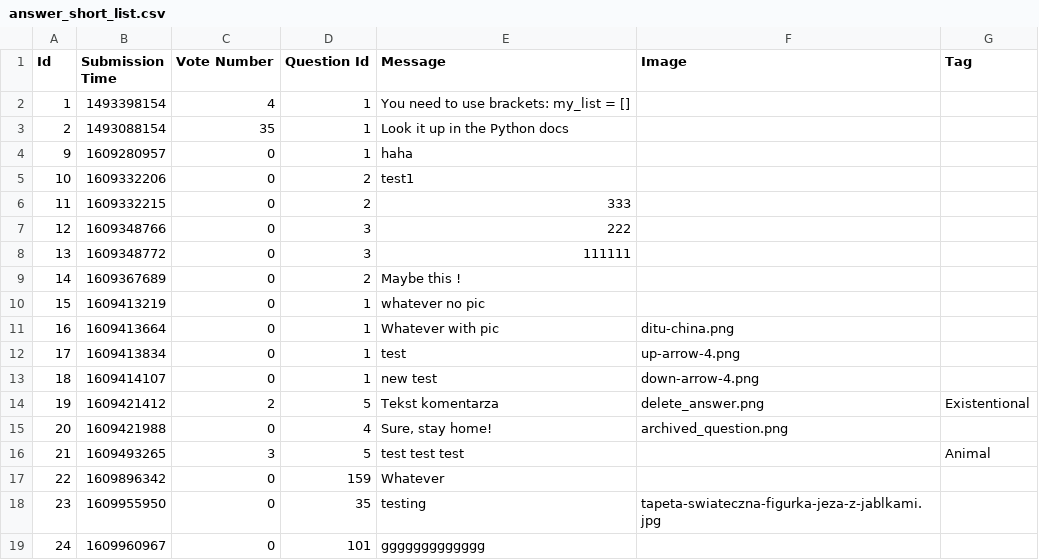
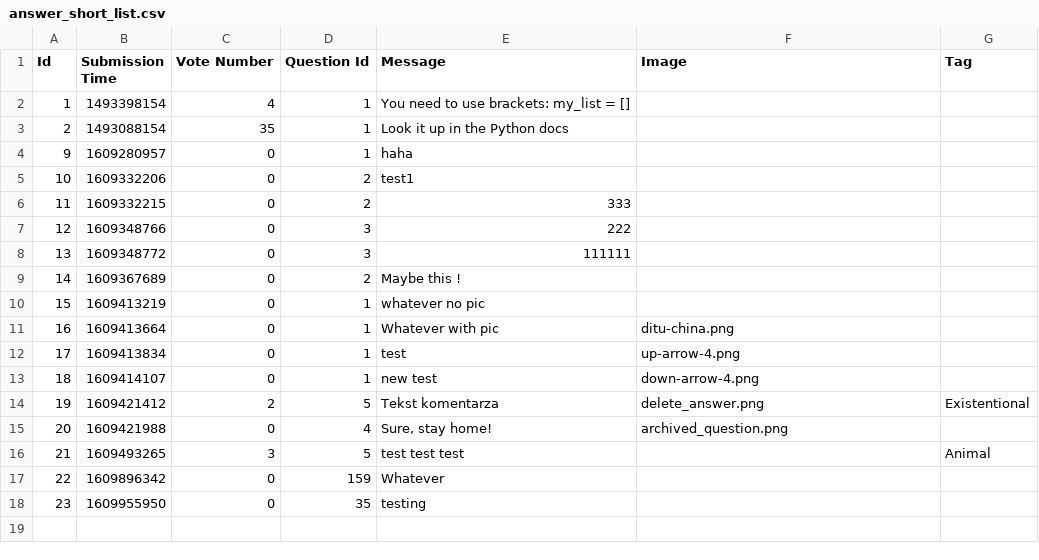
Before and after one commit to prooffek/ask-mate, a CSV file: sample_data/answer_short_list.csv, drawn as a sheet.

```diff
--- a/sample_data/answer_short_list.csv
+++ b/sample_data/answer_short_list.csv
@@ -17,3 +17,2 @@
 "22","1609896342","0","159","Whatever","",""
-"23","1609955950","0","35","testing","tapeta-swiateczna-figurka-jeza-z-jablkami.jpg",""
-"24","1609960967","0","101","ggggggggggggg","",""
+"23","1609955950","0","35","testing","",""
```
Also changed, not shown: sample_data/question_long_list.csv, 7 other files.
